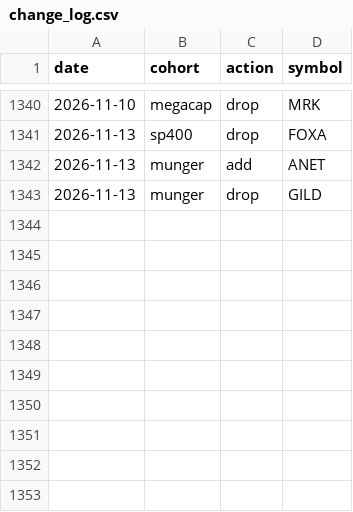
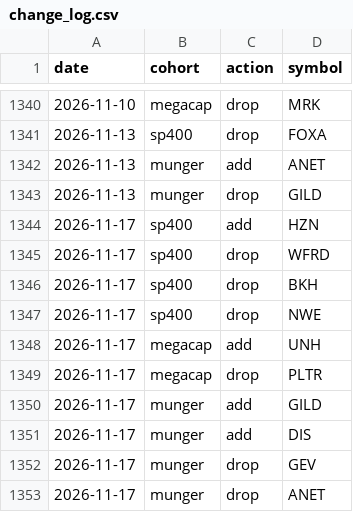
Before and after one commit to zacseidel/momentum9, a CSV file: data/universe/change_log.csv, drawn as a sheet; only a part is shown, gaps mark what is left out; the diff names each change by its address in the sheet, - before the commit and + after, or states it on an @@ line.

```diff
--- a/data/universe/change_log.csv
+++ b/data/universe/change_log.csv
+row 1344: 2026-11-17 | sp400 | add | HZN
+row 1345: 2026-11-17 | sp400 | drop | WFRD
+row 1346: 2026-11-17 | sp400 | drop | BKH
+row 1347: 2026-11-17 | sp400 | drop | NWE
+row 1348: 2026-11-17 | megacap | add | UNH
+row 1349: 2026-11-17 | megacap | drop | PLTR
+row 1350: 2026-11-17 | munger | add | GILD
+row 1351: 2026-11-17 | munger | add | DIS
+row 1352: 2026-11-17 | munger | drop | GEV
+row 1353: 2026-11-17 | munger | drop | ANET
```
Also changed, not shown: data/option_log.csv, data/trade_log.csv, 10 other files.
